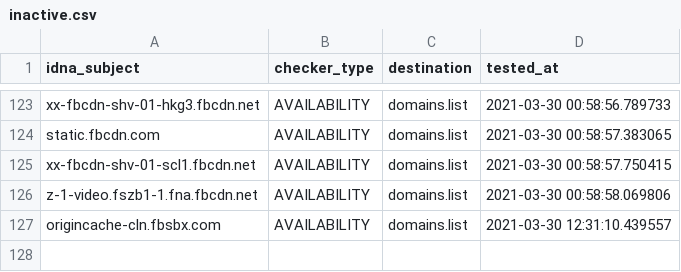
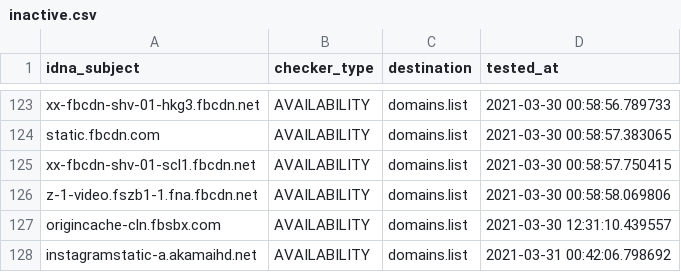
Before and after one commit to Ultimate-Hosts-Blacklist/smed79_blocklist_facebook, a CSV file: .pyfunceble/inactive.csv, drawn as a sheet; only a part is shown, gaps mark what is left out; the diff names each change by its address in the sheet, - before the commit and + after, or states it on an @@ line.

```diff
--- a/.pyfunceble/inactive.csv
+++ b/.pyfunceble/inactive.csv
+row 128: instagramstatic-a.akamaihd.net | AVAILABILITY | domains.list | 2021-03-31 00:42:06.798692
```
Also changed, not shown: 18 other files.
